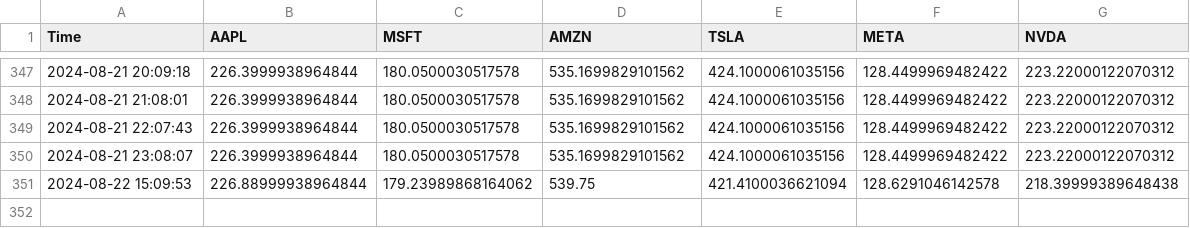
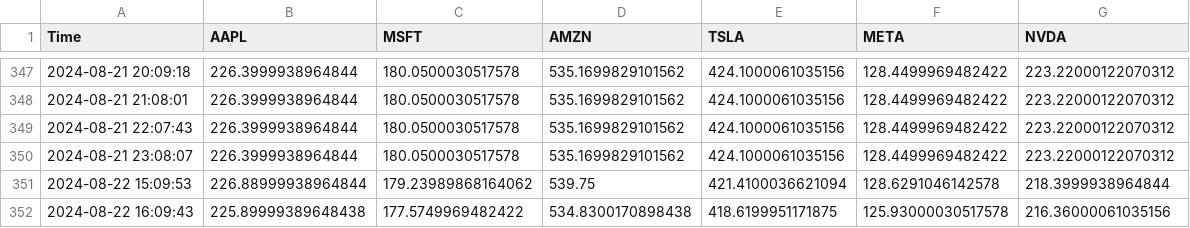
Before and after one commit to bendarodes/stockX-data-scraper, a CSV file: stock_prices.csv, drawn as a sheet; only a part is shown, gaps mark what is left out.

```diff
--- a/stock_prices.csv
+++ b/stock_prices.csv
@@ -350,2 +350,3 @@ Time;AAPL;MSFT;AMZN;TSLA;META;NVDA
 2024-08-21 23:08:07;226.3999938964844;180.0500030517578;535.1699829101562;424.1000061035156;128.4499969482422;223.22000122070312
-2024-08-22 15:09:53;226.88999938964844;179.23989868164062;539.75;421.4100036621094;128.6291046142578;218.39999389648438
+2024-08-22 15:09:53;226.88999938964844;179.23989868164062;539.75;421.4100036621094;128.6291046142578;218.3999938964844
+2024-08-22 16:09:43;225.89999389648438;177.5749969482422;534.8300170898438;418.6199951171875;125.93000030517578;216.36000061035156
```
Also changed, not shown: 1 other file.
